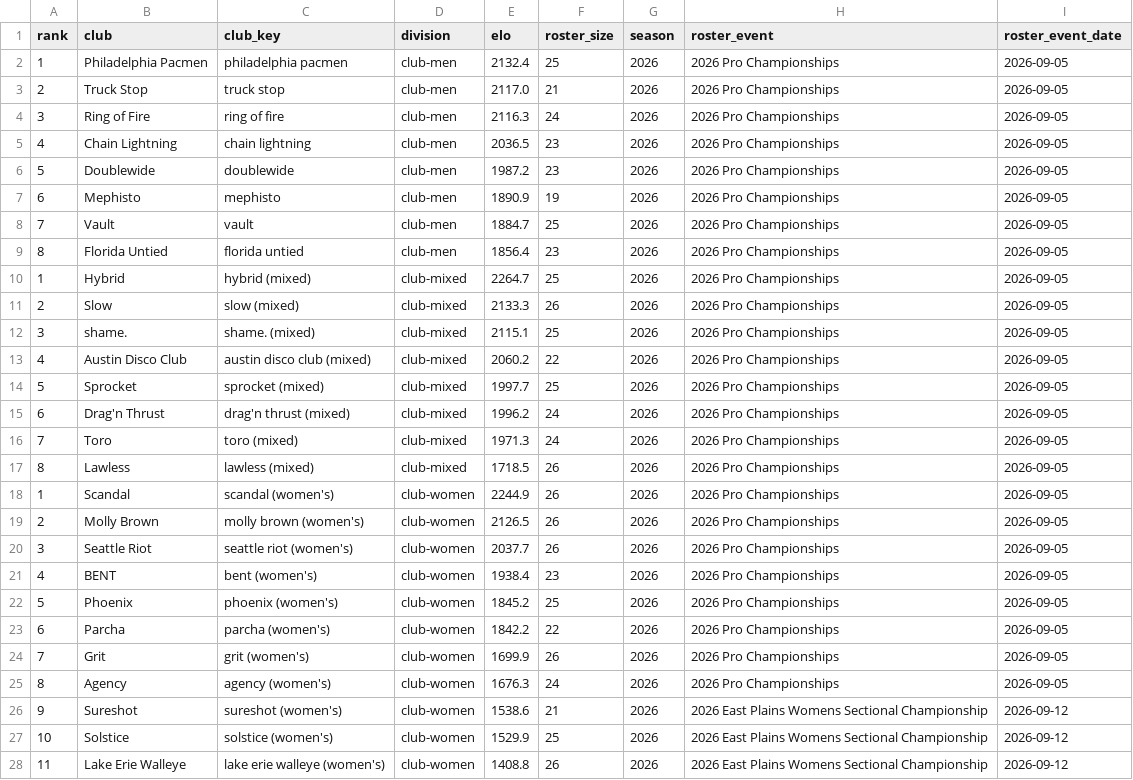
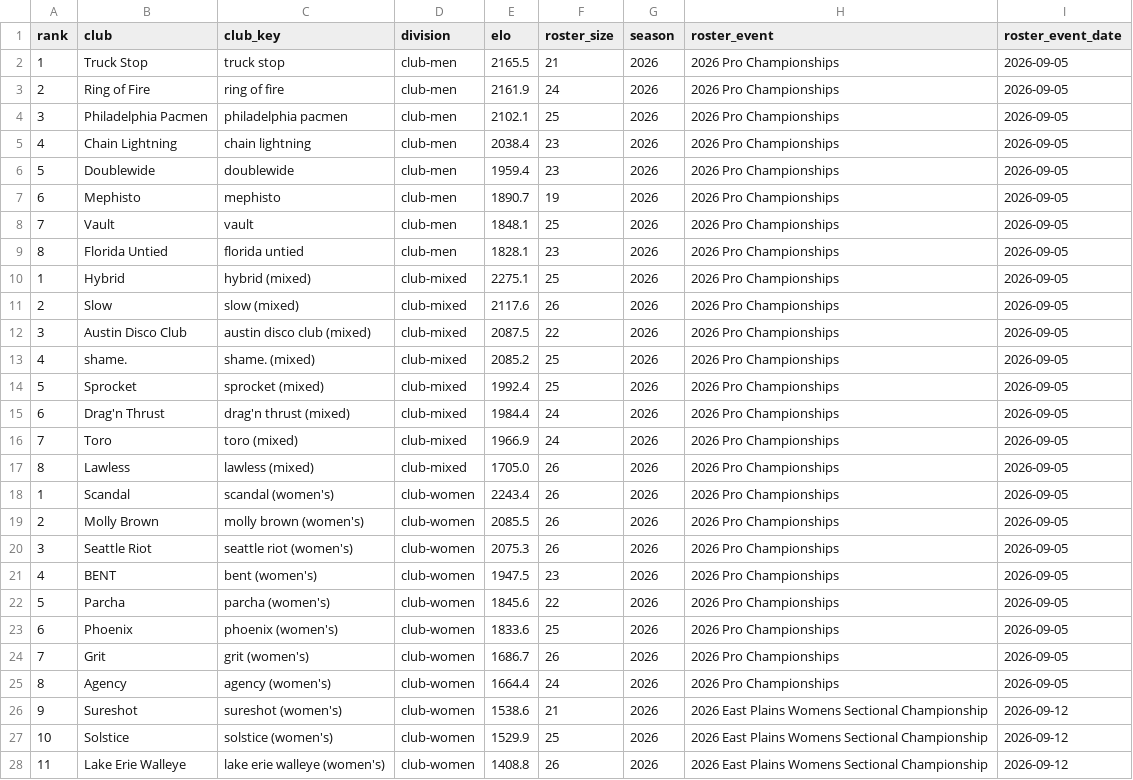
Before and after one commit to sethlnx/usau-player-elo, a CSV file: data/team_elo_upcoming.csv, drawn as a sheet; only a part is shown.

```diff
--- a/data/team_elo_upcoming.csv
+++ b/data/team_elo_upcoming.csv
@@ -1,26 +1,26 @@
 rank,club,club_key,division,elo,roster_size,season,roster_event,roster_event_date
-1,Philadelphia Pacmen,philadelphia pacmen,club-men,2132.4,25,2026,2026 Pro Championships,2026-09-05
-2,Truck Stop,truck stop,club-men,2117.0,21,2026,2026 Pro Championships,2026-09-05
-3,Ring of Fire,ring of fire,club-men,2116.3,24,2026,2026 Pro Championships,2026-09-05
-4,Chain Lightning,chain lightning,club-men,2036.5,23,2026,2026 Pro Championships,2026-09-05
-5,Doublewide,doublewide,club-men,1987.2,23,2026,2026 Pro Championships,2026-09-05
-6,Mephisto,mephisto,club-men,1890.9,19,2026,2026 Pro Championships,2026-09-05
-7,Vault,vault,club-men,1884.7,25,2026,2026 Pro Championships,2026-09-05
-8,Florida Untied,florida untied,club-men,1856.4,23,2026,2026 Pro Championships,2026-09-05
-1,Hybrid,hybrid (mixed),club-mixed,2264.7,25,2026,2026 Pro Championships,2026-09-05
-2,Slow,slow (mixed),club-mixed,2133.3,26,2026,2026 Pro Championships,2026-09-05
-3,shame.,shame. (mixed),club-mixed,2115.1,25,2026,2026 Pro Championships,2026-09-05
-4,Austin Disco Club,austin disco club (mixed),club-mixed,2060.2,22,2026,2026 Pro Championships,2026-09-05
-5,Sprocket,sprocket (mixed),club-mixed,1997.7,25,2026,2026 Pro Championships,2026-09-05
-6,Drag'n Thrust,drag'n thrust (mixed),club-mixed,1996.2,24,2026,2026 Pro Championships,2026-09-05
-7,Toro,toro (mixed),club-mixed,1971.3,24,2026,2026 Pro Championships,2026-09-05
-8,Lawless,lawless (mixed),club-mixed,1718.5,26,2026,2026 Pro Championships,2026-09-05
-1,Scandal,scandal (women's),club-women,2244.9,26,2026,2026 Pro Championships,2026-09-05
-2,Molly Brown,molly brown (women's),club-women,2126.5,26,2026,2026 Pro Championships,2026-09-05
-3,Seattle Riot,seattle riot (women's),club-women,2037.7,26,2026,2026 Pro Championships,2026-09-05
-4,BENT,bent (women's),club-women,1938.4,23,2026,2026 Pro Championships,2026-09-05
-5,Phoenix,phoenix (women's),club-women,1845.2,25,2026,2026 Pro Championships,2026-09-05
-6,Parcha,parcha (women's),club-women,1842.2,22,2026,2026 Pro Championships,2026-09-05
-7,Grit,grit (women's),club-women,1699.9,26,2026,2026 Pro Championships,2026-09-05
-8,Agency,agency (women's),club-women,1676.3,24,2026,2026 Pro Championships,2026-09-05
+1,Truck Stop,truck stop,club-men,2165.5,21,2026,2026 Pro Championships,2026-09-05
+2,Ring of Fire,ring of fire,club-men,2161.9,24,2026,2026 Pro Championships,2026-09-05
+3,Philadelphia Pacmen,philadelphia pacmen,club-men,2102.1,25,2026,2026 Pro Championships,2026-09-05
+4,Chain Lightning,chain lightning,club-men,2038.4,23,2026,2026 Pro Championships,2026-09-05
+5,Doublewide,doublewide,club-men,1959.4,23,2026,2026 Pro Championships,2026-09-05
+6,Mephisto,mephisto,club-men,1890.7,19,2026,2026 Pro Championships,2026-09-05
+7,Vault,vault,club-men,1848.1,25,2026,2026 Pro Championships,2026-09-05
+8,Florida Untied,florida untied,club-men,1828.1,23,2026,2026 Pro Championships,2026-09-05
+1,Hybrid,hybrid (mixed),club-mixed,2275.1,25,2026,2026 Pro Championships,2026-09-05
+2,Slow,slow (mixed),club-mixed,2117.6,26,2026,2026 Pro Championships,2026-09-05
+3,Austin Disco Club,austin disco club (mixed),club-mixed,2087.5,22,2026,2026 Pro Championships,2026-09-05
+4,shame.,shame. (mixed),club-mixed,2085.2,25,2026,2026 Pro Championships,2026-09-05
+5,Sprocket,sprocket (mixed),club-mixed,1992.4,25,2026,2026 Pro Championships,2026-09-05
+6,Drag'n Thrust,drag'n thrust (mixed),club-mixed,1984.4,24,2026,2026 Pro Championships,2026-09-05
+7,Toro,toro (mixed),club-mixed,1966.9,24,2026,2026 Pro Championships,2026-09-05
+8,Lawless,lawless (mixed),club-mixed,1705.0,26,2026,2026 Pro Championships,2026-09-05
+1,Scandal,scandal (women's),club-women,2243.4,26,2026,2026 Pro Championships,2026-09-05
+2,Molly Brown,molly brown (women's),club-women,2085.5,26,2026,2026 Pro Championships,2026-09-05
+3,Seattle Riot,seattle riot (women's),club-women,2075.3,26,2026,2026 Pro Championships,2026-09-05
+4,BENT,bent (women's),club-women,1947.5,23,2026,2026 Pro Championships,2026-09-05
+5,Parcha,parcha (women's),club-women,1845.6,22,2026,2026 Pro Championships,2026-09-05
+6,Phoenix,phoenix (women's),club-women,1833.6,25,2026,2026 Pro Championships,2026-09-05
+7,Grit,grit (women's),club-women,1686.7,26,2026,2026 Pro Championships,2026-09-05
+8,Agency,agency (women's),club-women,1664.4,24,2026,2026 Pro Championships,2026-09-05
 9,Sureshot,sureshot (women's),club-women,1538.6,21,2026,2026 East Plains Womens Sectional Championship,2026-09-12
```
Also changed, not shown: data/coach_elo.csv, data/team_elo.csv, 4 other files.
